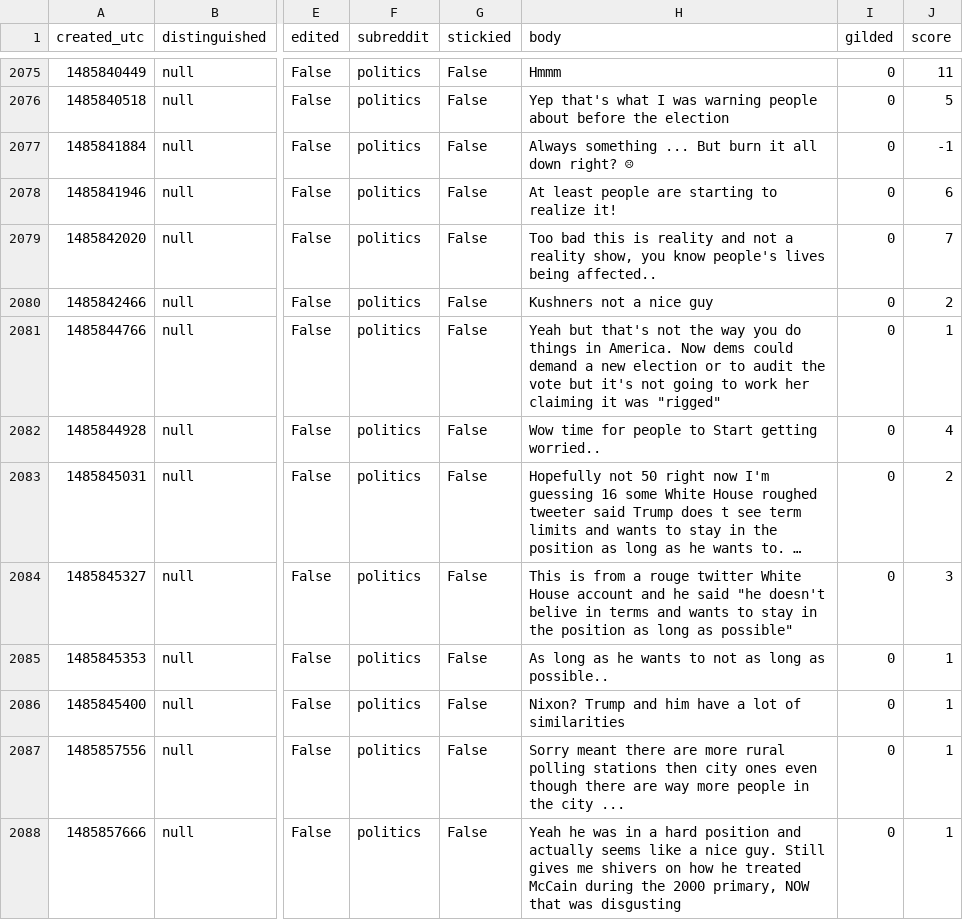
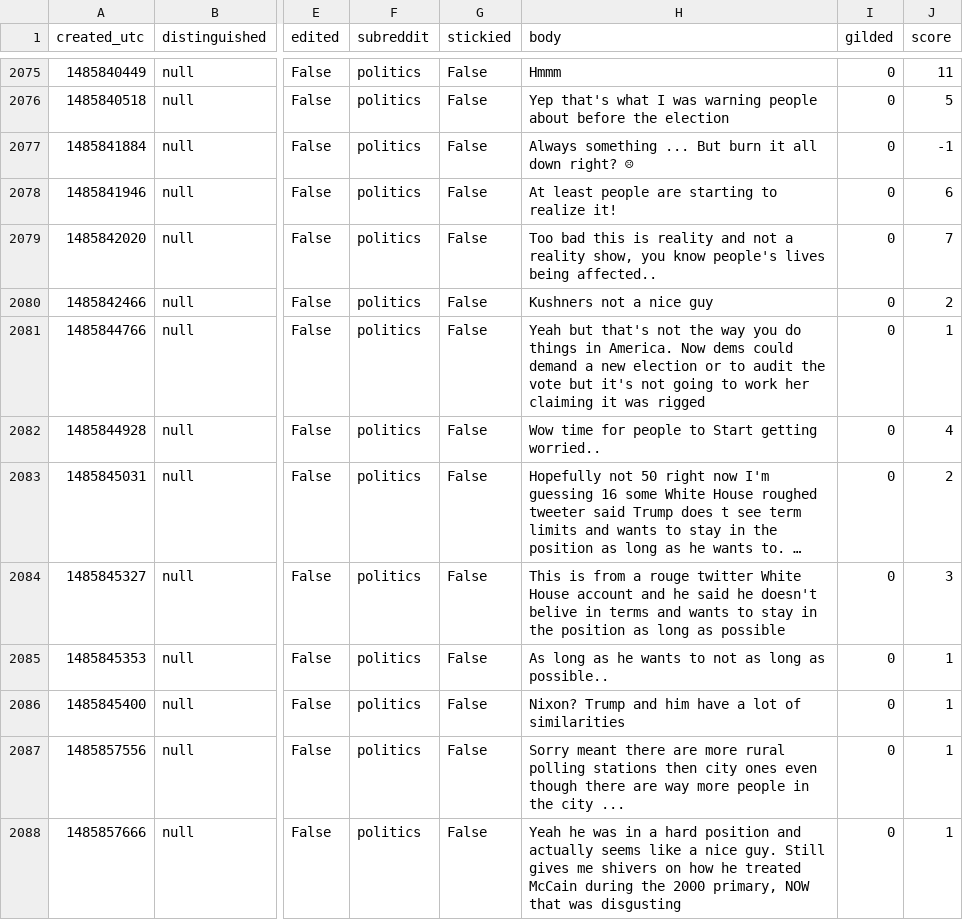
Before and after one commit to dejesusroy/CSCI4502project, a CSV file: the users/kiarra33politics.csv, drawn as a sheet; only a part is shown, gaps mark what is left out; long unchanged cells end in …; the diff covers the shown part only; the diff names each change by its address in the sheet, - before the commit and + after, or states it on an @@ line.

```diff
--- a/the users/kiarra33politics.csv
+++ b/the users/kiarra33politics.csv
-H2081 (body): …it was "rigged"
+H2081 (body): …it was rigged
-H2084 (body): …he said "he doesn't belive in terms and wants to stay in the position as long as possible"
+H2084 (body): …he said he doesn't belive in terms and wants to stay in the position as long as possible
```
Also changed, not shown: 75 edited cells elsewhere in this file, the users/takeashill_pillpolitics.csv.
